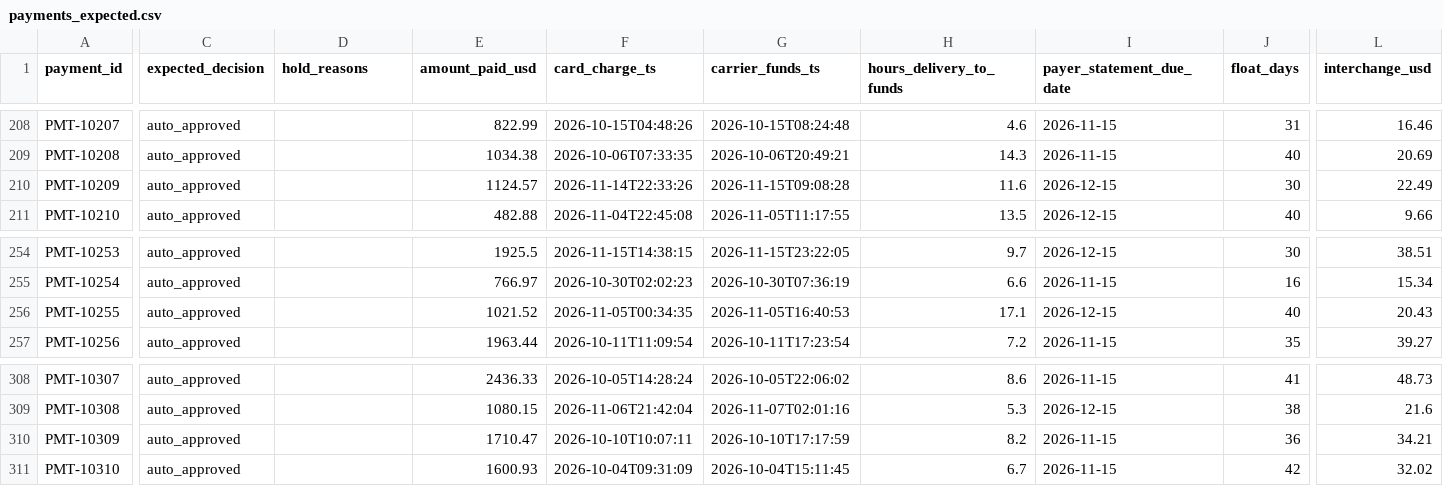
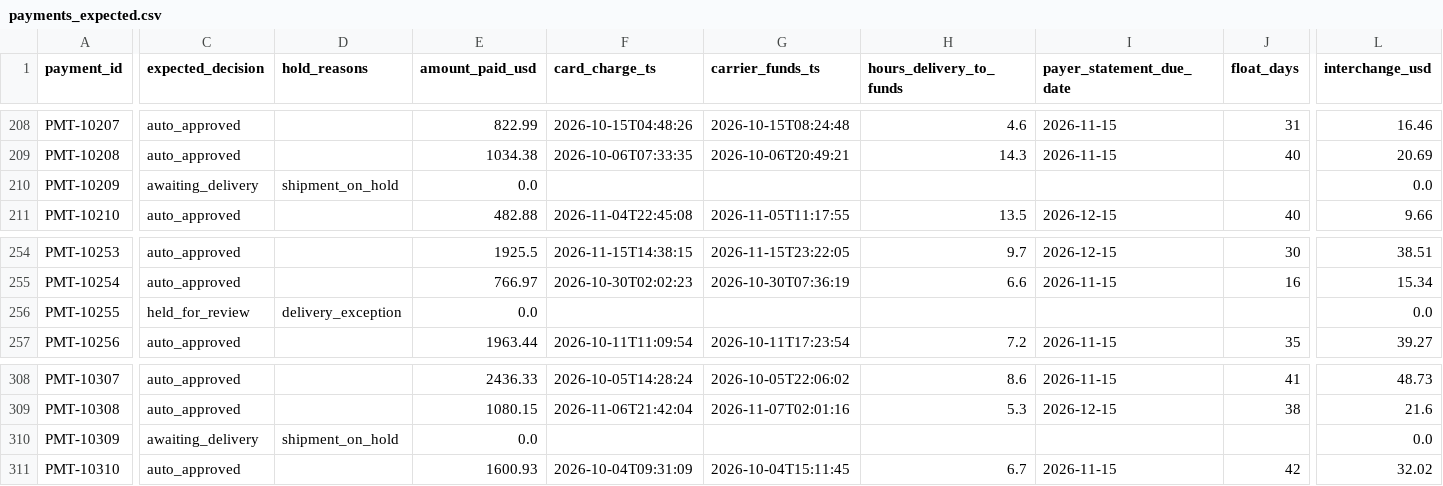
Before and after one commit to isaackm8/freight-booking-payments, a CSV file: data/payments_expected.csv, drawn as a sheet; only a part is shown, gaps mark what is left out; the diff covers the shown part only; the diff names each change by its address in the sheet, - before the commit and + after, or states it on an @@ line.

```diff
--- a/data/payments_expected.csv
+++ b/data/payments_expected.csv
-C210 (expected_decision): auto_approved
+C210 (expected_decision): awaiting_delivery
-D210 (hold_reasons): (empty)
+D210 (hold_reasons): shipment_on_hold
-E210 (amount_paid_usd): 1124.57
+E210 (amount_paid_usd): 0.0
-F210 (card_charge_ts): 2026-11-14T22:33:26
+F210 (card_charge_ts): (empty)
-G210 (carrier_funds_ts): 2026-11-15T09:08:28
+G210 (carrier_funds_ts): (empty)
-H210 (hours_delivery_to_funds): 11.6
+H210 (hours_delivery_to_funds): (empty)
-I210 (payer_statement_due_date): 2026-12-15
+I210 (payer_statement_due_date): (empty)
-J210 (float_days): 30
+J210 (float_days): (empty)
-L210 (interchange_usd): 22.49
+L210 (interchange_usd): 0.0
-C256 (expected_decision): auto_approved
+C256 (expected_decision): held_for_review
-D256 (hold_reasons): (empty)
+D256 (hold_reasons): delivery_exception
-E256 (amount_paid_usd): 1021.52
+E256 (amount_paid_usd): 0.0
-F256 (card_charge_ts): 2026-11-05T00:34:35
+F256 (card_charge_ts): (empty)
-G256 (carrier_funds_ts): 2026-11-05T16:40:53
+G256 (carrier_funds_ts): (empty)
-H256 (hours_delivery_to_funds): 17.1
+H256 (hours_delivery_to_funds): (empty)
-I256 (payer_statement_due_date): 2026-12-15
+I256 (payer_statement_due_date): (empty)
-J256 (float_days): 40
+J256 (float_days): (empty)
-L256 (interchange_usd): 20.43
+L256 (interchange_usd): 0.0
-C310 (expected_decision): auto_approved
+C310 (expected_decision): awaiting_delivery
-D310 (hold_reasons): (empty)
+D310 (hold_reasons): shipment_on_hold
-E310 (amount_paid_usd): 1710.47
+E310 (amount_paid_usd): 0.0
-F310 (card_charge_ts): 2026-10-10T10:07:11
+F310 (card_charge_ts): (empty)
-G310 (carrier_funds_ts): 2026-10-10T17:17:59
+G310 (carrier_funds_ts): (empty)
-H310 (hours_delivery_to_funds): 8.2
+H310 (hours_delivery_to_funds): (empty)
-I310 (payer_statement_due_date): 2026-11-15
+I310 (payer_statement_due_date): (empty)
-J310 (float_days): 36
+J310 (float_days): (empty)
-L310 (interchange_usd): 34.21
+L310 (interchange_usd): 0.0
```
Also changed, not shown: 121 edited cells elsewhere in this file, data/invoices.csv, data/shipments.csv, 15 other files.
